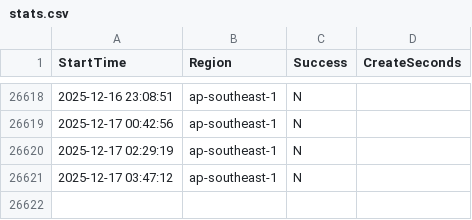
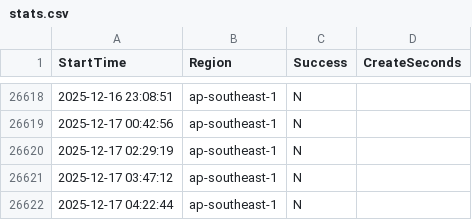
Before and after one commit to disksing/oh-my-tidbcloud, a CSV file: stats.csv, drawn as a sheet; only a part is shown, gaps mark what is left out; the diff names each change by its address in the sheet, - before the commit and + after, or states it on an @@ line.

```diff
--- a/stats.csv
+++ b/stats.csv
+row 26622: 2025-12-17 04:22:44 | ap-southeast-1 | N
```
